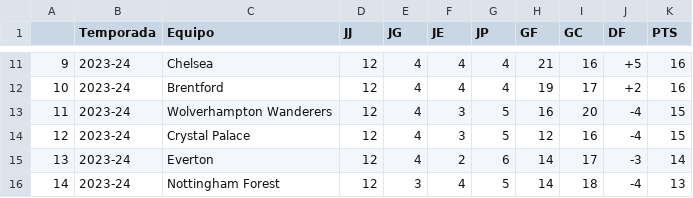
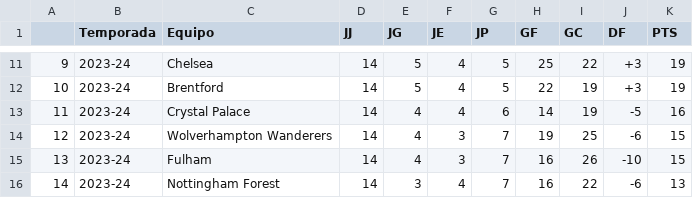
Before and after one commit to davdrom/ProyectoProgra, a CSV file: dataset/premier-league.csv, drawn as a sheet; only a part is shown, gaps mark what is left out; the diff covers the shown part only.

```diff
--- a/dataset/premier-league.csv
+++ b/dataset/premier-league.csv
@@ -11,6 +11,6 @@
-9,2023-24,Chelsea,12,4,4,4,21,16,+5,16
-10,2023-24,Brentford,12,4,4,4,19,17,+2,16
-11,2023-24,Wolverhampton Wanderers,12,4,3,5,16,20,-4,15
-12,2023-24,Crystal Palace,12,4,3,5,12,16,-4,15
-13,2023-24,Everton,12,4,2,6,14,17,-3,14
-14,2023-24,Nottingham Forest,12,3,4,5,14,18,-4,13
+9,2023-24,Chelsea,14,5,4,5,25,22,+3,19
+10,2023-24,Brentford,14,5,4,5,22,19,+3,19
+11,2023-24,Crystal Palace,14,4,4,6,14,19,-5,16
+12,2023-24,Wolverhampton Wanderers,14,4,3,7,19,25,-6,15
+13,2023-24,Fulham,14,4,3,7,16,26,-10,15
+14,2023-24,Nottingham Forest,14,3,4,7,16,22,-6,13
```
Also changed, not shown: 110 edited cells elsewhere in this file, 5 other files.
